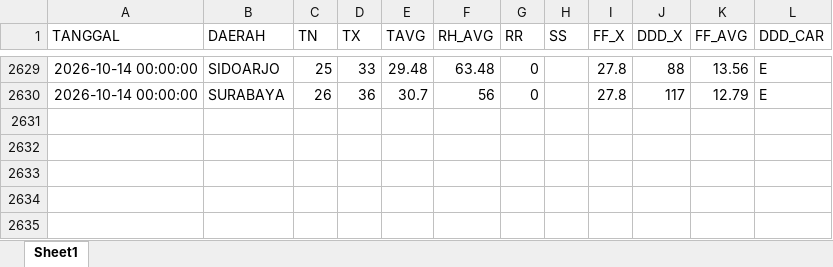
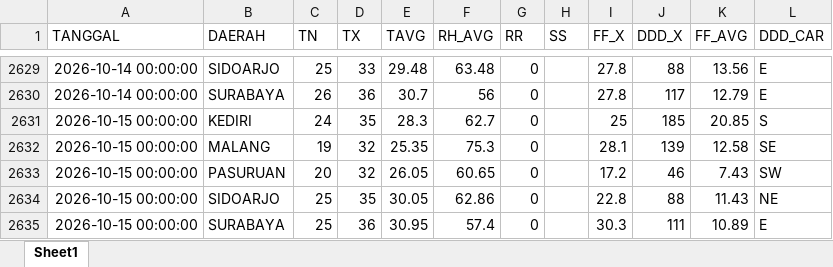
Before and after one commit to Sopayyy02/data_suhu_jatim, an Excel workbook: data/data_suhu_lama.xlsx, sheet Sheet1, drawn as a sheet; only a part is shown, gaps mark what is left out; values as stored, in another font and other column widths than the file's, no borders; the diff names each change by its address in the sheet, - before the commit and + after, or states it on an @@ line.

```diff
--- a/data/data_suhu_lama.xlsx (sheet Sheet1)
+++ b/data/data_suhu_lama.xlsx (sheet Sheet1)
+row 2631: 2026-10-15 00:00:00 | KEDIRI | 24 | 35 | 28.3 | 62.7 | 0 |  | 25 | 185 | 20.85 | S
+row 2632: 2026-10-15 00:00:00 | MALANG | 19 | 32 | 25.35 | 75.3 | 0 |  | 28.1 | 139 | 12.58 | SE
+row 2633: 2026-10-15 00:00:00 | PASURUAN | 20 | 32 | 26.05 | 60.65 | 0 |  | 17.2 | 46 | 7.43 | SW
+row 2634: 2026-10-15 00:00:00 | SIDOARJO | 25 | 35 | 30.05 | 62.86 | 0 |  | 22.8 | 88 | 11.43 | NE
+row 2635: 2026-10-15 00:00:00 | SURABAYA | 25 | 36 | 30.95 | 57.4 | 0 |  | 30.3 | 111 | 10.89 | E
```
